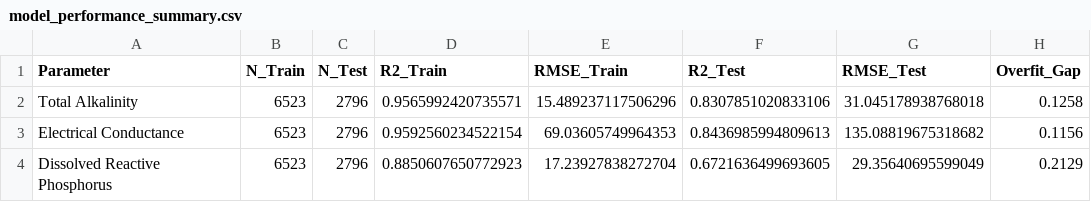
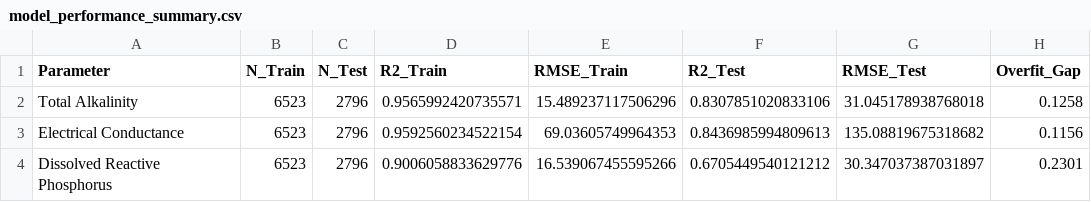
Before and after one commit to TonnieD/EY_AI_-_Data_Challenge, a CSV file: model_performance_summary.csv, drawn as a sheet.

Commit message:
Final optimization of pipeline and models while saving to final submission csv file

```diff
--- a/model_performance_summary.csv
+++ b/model_performance_summary.csv
@@ -3,2 +3,2 @@ Total Alkalinity,6523,2796,0.9565992420735571,15.489237117506296,0.8307851020833
 Electrical Conductance,6523,2796,0.9592560234522154,69.03605749964353,0.8436985994809613,135.08819675318682,0.1156
-Dissolved Reactive Phosphorus,6523,2796,0.8850607650772923,17.23927838272704,0.6721636499693605,29.35640695599049,0.2129
+Dissolved Reactive Phosphorus,6523,2796,0.9006058833629776,16.539067455595266,0.6705449540121212,30.347037387031897,0.2301
```
Also changed, not shown: 4 other files.
